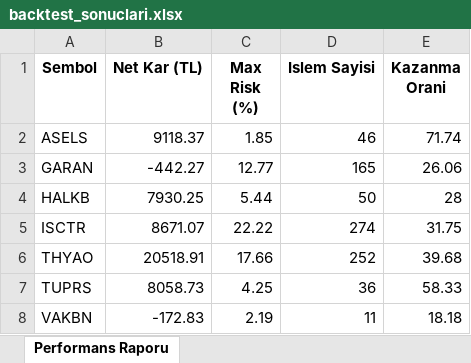
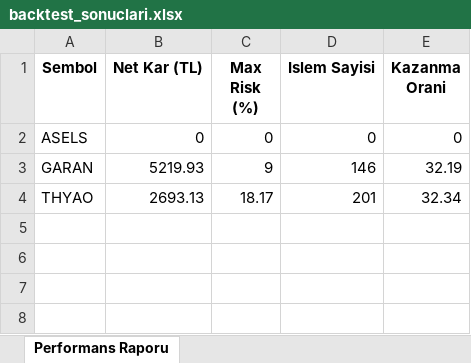
Before and after one commit to umuty4lcin/cma_es_finance_core, an Excel workbook: backtest_sonuclari.xlsx, sheet Performans Raporu, drawn as a sheet; values as stored, in another font and other column widths than the file's, no borders; removed rows and columns are numbered as before the commit, all else as after; the diff names each change by its address in the sheet, - before the commit and + after, or states it on an @@ line.

```diff
--- a/backtest_sonuclari.xlsx (sheet Performans Raporu)
+++ b/backtest_sonuclari.xlsx (sheet Performans Raporu)
-B2 (Net Kar (TL)): 9118.37
+B2 (Net Kar (TL)): 0
-C2 (Max Risk (%)): 1.85
+C2 (Max Risk (%)): 0
-D2 (Islem Sayisi): 46
+D2 (Islem Sayisi): 0
-E2 (Kazanma Orani): 71.74
+E2 (Kazanma Orani): 0
-B3 (Net Kar (TL)): -442.27
+B3 (Net Kar (TL)): 5219.93
-C3 (Max Risk (%)): 12.77
+C3 (Max Risk (%)): 9
-D3 (Islem Sayisi): 165
+D3 (Islem Sayisi): 146
-E3 (Kazanma Orani): 26.06
+E3 (Kazanma Orani): 32.19
-row 4: HALKB | 7930.25 | 5.44 | 50 | 28
-row 5: ISCTR | 8671.07 | 22.22 | 274 | 31.75
-B4 (Net Kar (TL)): 20518.91
+B4 (Net Kar (TL)): 2693.13
-C4 (Max Risk (%)): 17.66
+C4 (Max Risk (%)): 18.17
-D4 (Islem Sayisi): 252
+D4 (Islem Sayisi): 201
-E4 (Kazanma Orani): 39.68
+E4 (Kazanma Orani): 32.34
-row 7: TUPRS | 8058.73 | 4.25 | 36 | 58.33
-row 8: VAKBN | -172.83 | 2.19 | 11 | 18.18
```
Also changed, not shown: 11 other files.
